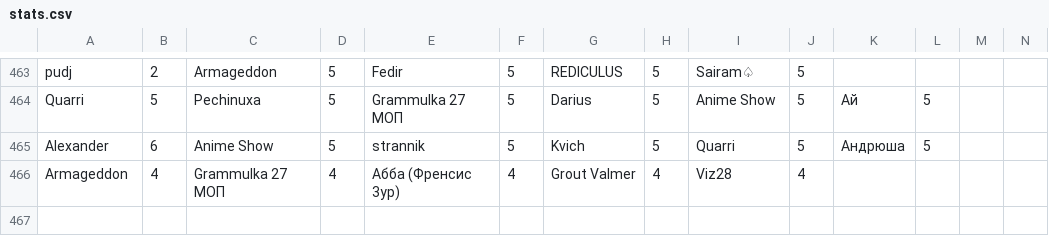
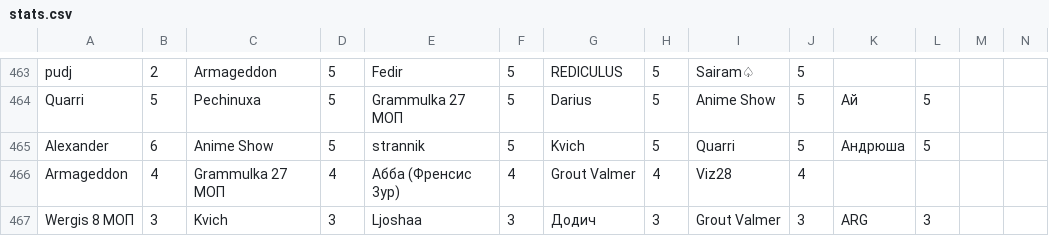
Before and after one commit to zzzRobottzzz/dnd-stats, a CSV file: stats.csv, drawn as a sheet; only a part is shown, gaps mark what is left out; rows hold the shown columns only; the diff names each change by its address in the sheet, - before the commit and + after, or states it on an @@ line.

Commit message:
Update statistics

```diff
--- a/stats.csv
+++ b/stats.csv
+row 467: Wergis 8 МОП | 3 | Kvich | 3 | Ljoshaa | 3 | Додич | 3 | Grout Valmer | 3 | ARG | 3
```
